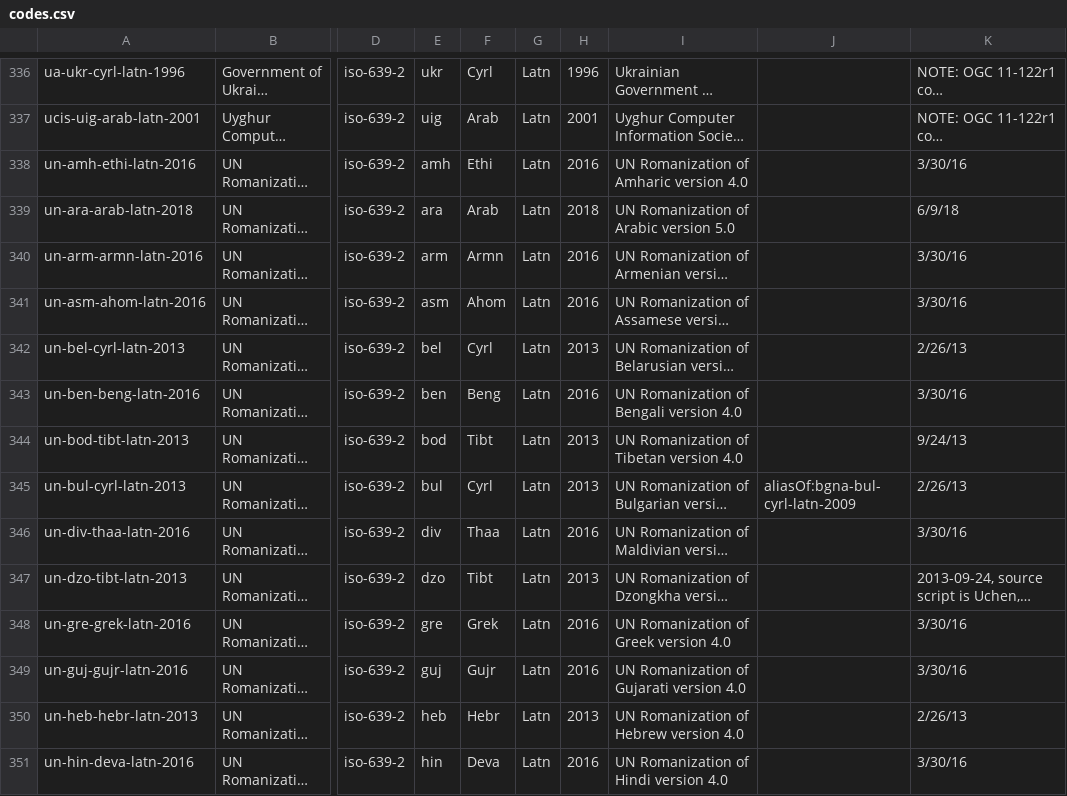
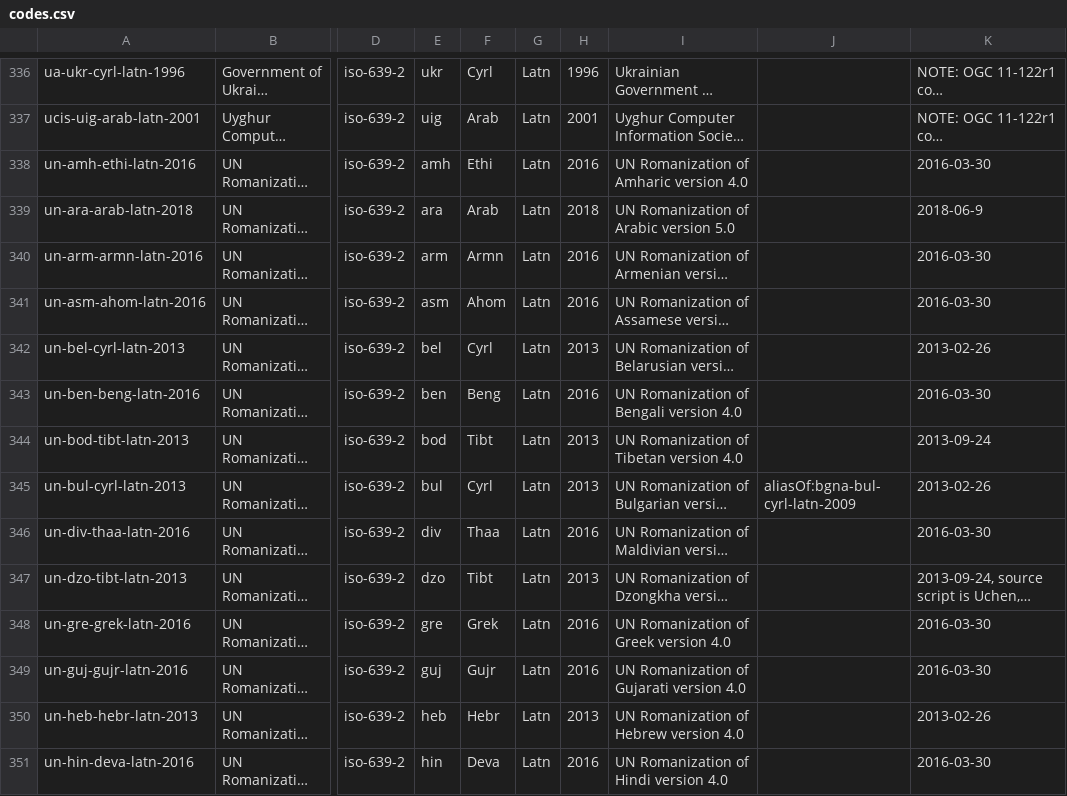
Before and after one commit to CalConnect/csd-transcription-systems, a CSV file: sources/data/codes.csv, drawn as a sheet; only a part is shown, gaps mark what is left out; long unchanged cells end in …; the diff covers the shown part only; the diff names each change by its address in the sheet, - before the commit and + after, or states it on an @@ line.

Commit message:
Use ISO 8601 YYYY-MM-DD for date formats in Annex
Fixes #40

```diff
--- a/sources/data/codes.csv
+++ b/sources/data/codes.csv
-K338: 3/30/16
+K338: 2016-03-30
-K339: 6/9/18
+K339: 2018-06-9
-K340:K341: 3/30/16
+K340:K341: 2016-03-30
-K342: 2/26/13
+K342: 2013-02-26
-K343: 3/30/16
+K343: 2016-03-30
-K344: 9/24/13
+K344: 2013-09-24
-K345: 2/26/13
+K345: 2013-02-26
-K346: 3/30/16
+K346: 2016-03-30
-K348:K349: 3/30/16
+K348:K349: 2016-03-30
-K350: 2/26/13
+K350: 2013-02-26
-K351: 3/30/16
+K351: 2016-03-30
```
Also changed, not shown: 31 edited cells elsewhere in this file.
